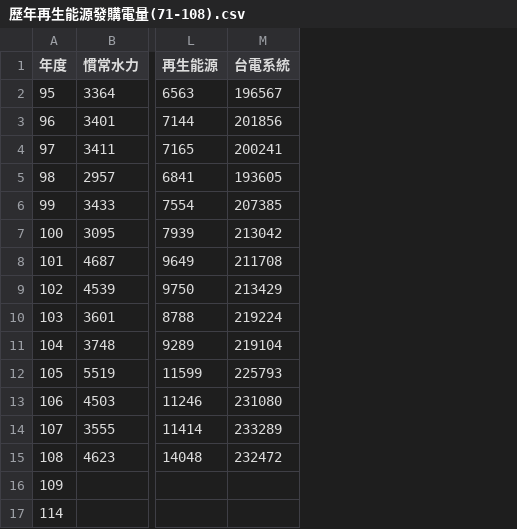
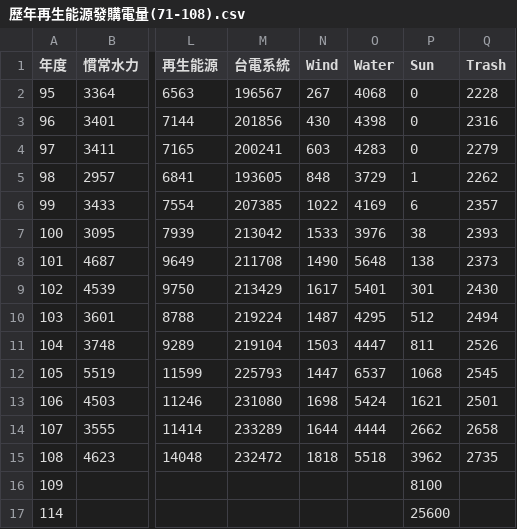
Before and after one commit to Dave870907/-, a CSV file: 歷年再生能源發購電量(71-108).csv, drawn as a sheet; only a part is shown, gaps mark what is left out; the diff names each change by its address in the sheet, - before the commit and + after, or states it on an @@ line.

Commit message:
Add files via upload

```diff
--- a/歷年再生能源發購電量(71-108).csv
+++ b/歷年再生能源發購電量(71-108).csv
+column N (Wind), rows 2-15: 267 | 430 | 603 | 848 | 1022 | 1533 | 1490 | 1617 | 1487 | 1503 | 1447 | 1698 | 1644 | 1818
+column O (Water), rows 2-15: 4068 | 4398 | 4283 | 3729 | 4169 | 3976 | 5648 | 5401 | 4295 | 4447 | 6537 | 5424 | 4444 | 5518
+column P (Sun), rows 2-17: 0 | 0 | 0 | 1 | 6 | 38 | 138 | 301 | 512 | 811 | 1068 | 1621 | 2662 | 3962 | 8100 | 25600
+column Q (Trash), rows 2-15: 2228 | 2316 | 2279 | 2262 | 2357 | 2393 | 2373 | 2430 | 2494 | 2526 | 2545 | 2501 | 2658 | 2735
```
